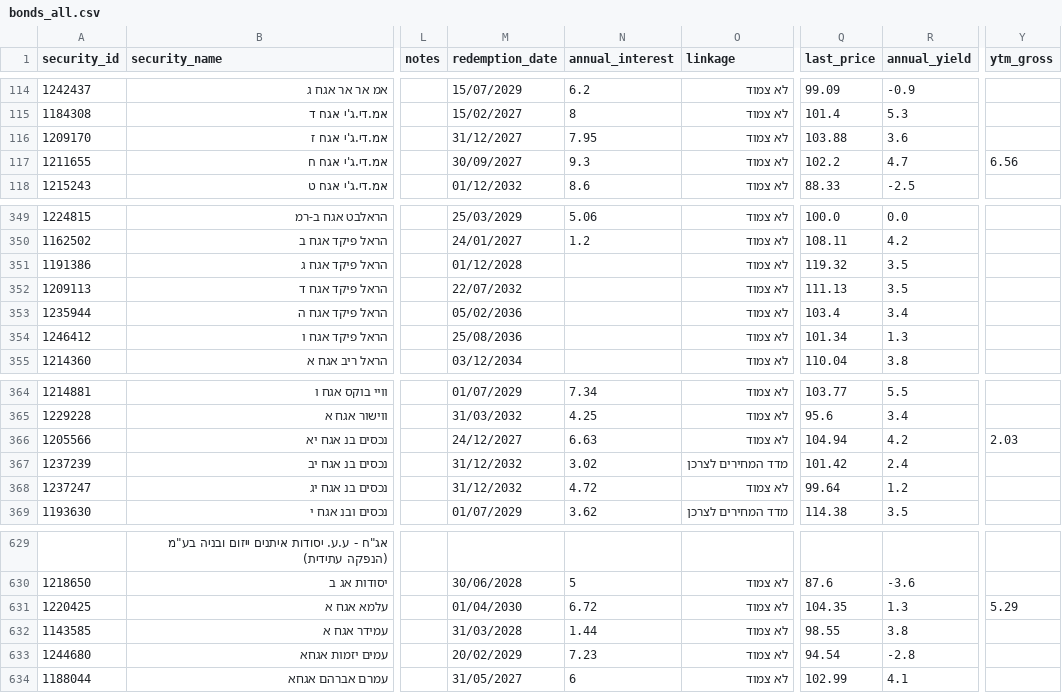
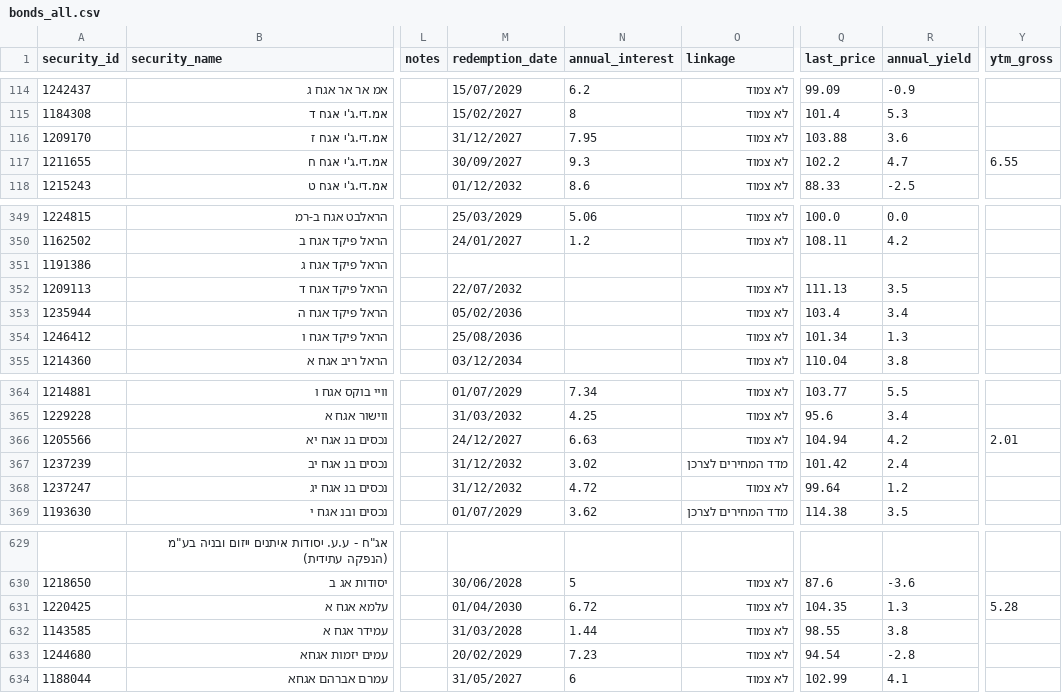
Before and after one commit to Revach123/HARAV_LEVIN, a CSV file: data/bonds_list/bonds_all.csv, drawn as a sheet; only a part is shown, gaps mark what is left out; the diff names each change by its address in the sheet, - before the commit and + after, or states it on an @@ line.

```diff
--- a/data/bonds_list/bonds_all.csv
+++ b/data/bonds_list/bonds_all.csv
-Y117 (ytm_gross): 6.56
+Y117 (ytm_gross): 6.55
-M351 (redemption_date): 01/12/2028
+M351 (redemption_date): (empty)
-O351 (linkage): לא צמוד
+O351 (linkage): (empty)
-Q351 (last_price): 119.32
+Q351 (last_price): (empty)
-R351 (annual_yield): 3.5
+R351 (annual_yield): (empty)
-Y366 (ytm_gross): 2.03
+Y366 (ytm_gross): 2.01
-Y631 (ytm_gross): 5.29
+Y631 (ytm_gross): 5.28
```
Also changed, not shown: data/bonds_list/bonds_general.csv, data/bonds_list/bonds_private.csv, 10 other files.
